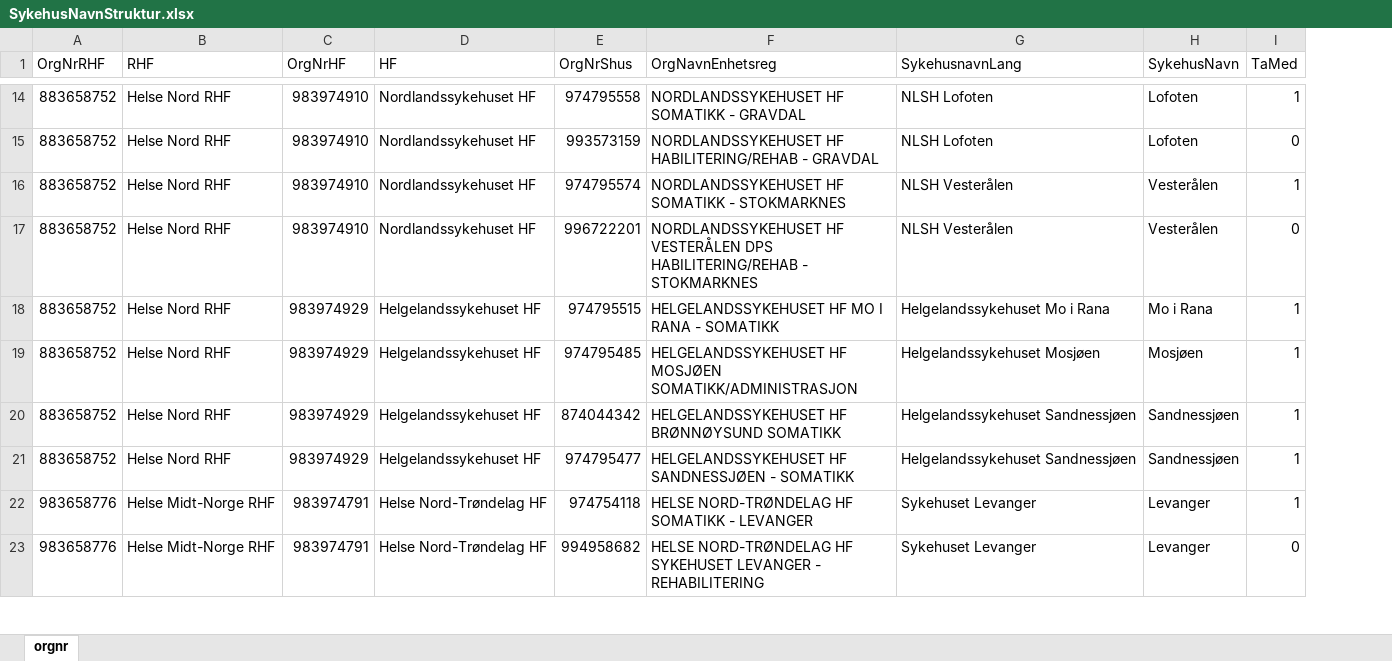
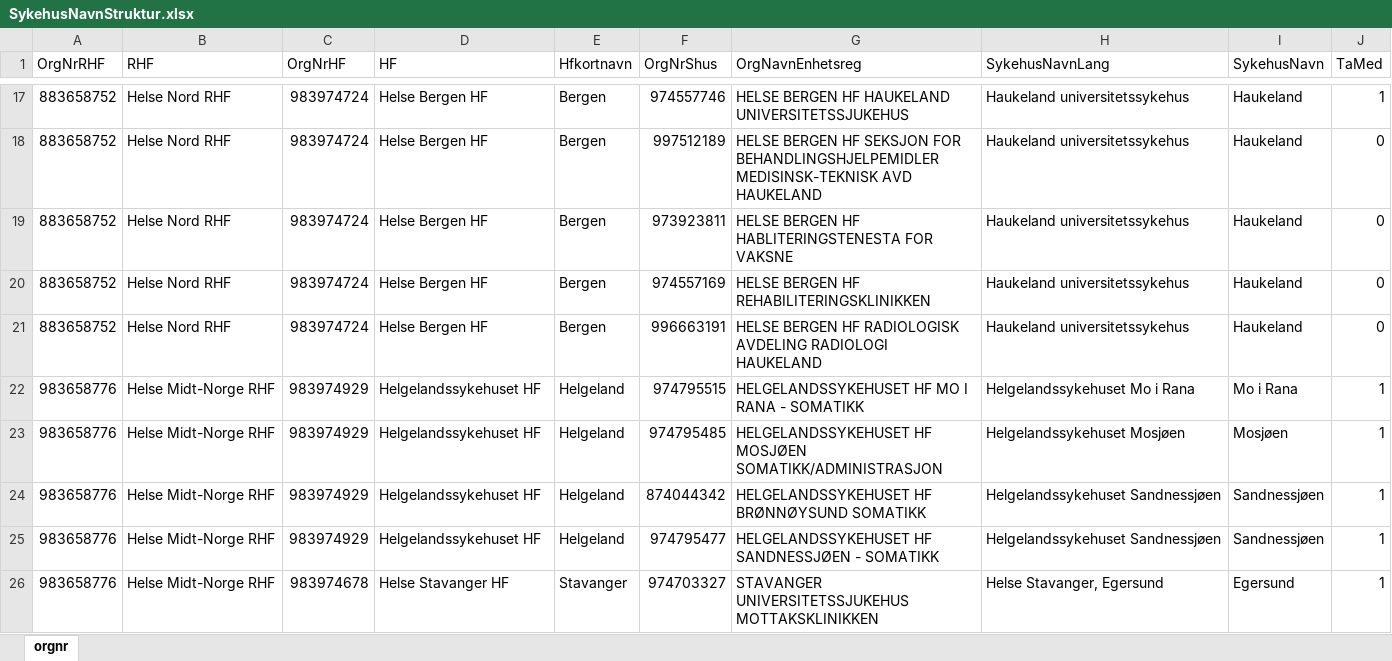
Before and after one commit to SKDE-Felles/qmongrdata, an Excel workbook: data-raw/SykehusNavnStruktur.xlsx, sheet orgnr, drawn as a sheet; only a part is shown, gaps mark what is left out; values as stored, in another font and other column widths than the file's, no borders; charts and pictures not drawn; removed rows and columns are numbered as before the commit, all else as after; the diff covers the shown part only; the diff names each change by its address in the sheet, - before the commit and + after, or states it on an @@ line.

```diff
--- a/data-raw/SykehusNavnStruktur.xlsx (sheet orgnr)
+++ b/data-raw/SykehusNavnStruktur.xlsx (sheet orgnr)
+column E (Hfkortnavn), row 17: Bergen; row 19: Bergen; rows 21-26: Bergen | Helgeland | Helgeland | Helgeland | Helgeland | Stavanger
-H1: SykehusnavnLang
+H1: SykehusNavnLang
-C17 (OrgNrHF): 983974910
+C17 (OrgNrHF): 983974724
-D17 (HF): Nordlandssykehuset HF
+D17 (HF): Helse Bergen HF
-F17 (OrgNrShus): 974795558
+F17 (OrgNrShus): 974557746
-G17 (OrgNavnEnhetsreg): NORDLANDSSYKEHUSET HF SOMATIKK - GRAVDAL
+G17 (OrgNavnEnhetsreg): HELSE BERGEN HF HAUKELAND UNIVERSITETSSJUKEHUS
-H17 (SykehusNavnLang): NLSH Lofoten
+H17 (SykehusNavnLang): Haukeland universitetssykehus
-I17 (SykehusNavn): Lofoten
+I17 (SykehusNavn): Haukeland
+row 18: 883658752 | Helse Nord RHF | 983974724 | Helse Bergen HF | Bergen | 997512189 | HELSE BERGEN HF SEKSJON FOR BEHANDLINGSHJELPEMIDLER MEDISINSK-TEKNISK AVD HAUKELAND | Haukeland universitetssykehus | Haukeland | 0
-C19 (OrgNrHF): 983974910
+C19 (OrgNrHF): 983974724
-D19 (HF): Nordlandssykehuset HF
+D19 (HF): Helse Bergen HF
-F19 (OrgNrShus): 993573159
+F19 (OrgNrShus): 973923811
-G19 (OrgNavnEnhetsreg): NORDLANDSSYKEHUSET HF HABILITERING/REHAB - GRAVDAL
+G19 (OrgNavnEnhetsreg): HELSE BERGEN HF HABLITERINGSTENESTA FOR VAKSNE
-H19 (SykehusNavnLang): NLSH Lofoten
+H19 (SykehusNavnLang): Haukeland universitetssykehus
-I19 (SykehusNavn): Lofoten
+I19 (SykehusNavn): Haukeland
-row 16: 883658752 | Helse Nord RHF | 983974910 | Nordlandssykehuset HF | 974795574 | NORDLANDSSYKEHUSET HF SOMATIKK - STOKMARKNES | NLSH Vesterålen | Vesterålen | 1
+row 20: 883658752 | Helse Nord RHF | 983974724 | Helse Bergen HF | Bergen | 974557169 | HELSE BERGEN HF REHABILITERINGSKLINIKKEN | Haukeland universitetssykehus | Haukeland | 0
-C21 (OrgNrHF): 983974910
+C21 (OrgNrHF): 983974724
-D21 (HF): Nordlandssykehuset HF
+D21 (HF): Helse Bergen HF
-F21 (OrgNrShus): 996722201
+F21 (OrgNrShus): 996663191
-G21 (OrgNavnEnhetsreg): NORDLANDSSYKEHUSET HF VESTERÅLEN DPS HABILITERING/REHAB - STOKMARKNES
+G21 (OrgNavnEnhetsreg): HELSE BERGEN HF RADIOLOGISK AVDELING RADIOLOGI HAUKELAND
-H21 (SykehusNavnLang): NLSH Vesterålen
+H21 (SykehusNavnLang): Haukeland universitetssykehus
-I21 (SykehusNavn): Vesterålen
+I21 (SykehusNavn): Haukeland
-A22:A25 (OrgNrRHF): 883658752
+A22:A25 (OrgNrRHF): 983658776
-B22:B25 (RHF): Helse Nord RHF
+B22:B25 (RHF): Helse Midt-Norge RHF
-C26 (OrgNrHF): 983974791
+C26 (OrgNrHF): 983974678
-D26 (HF): Helse Nord-Trøndelag HF
+D26 (HF): Helse Stavanger HF
-F26 (OrgNrShus): 974754118
+F26 (OrgNrShus): 974703327
-G26 (OrgNavnEnhetsreg): HELSE NORD-TRØNDELAG HF SOMATIKK - LEVANGER
+G26 (OrgNavnEnhetsreg): STAVANGER UNIVERSITETSSJUKEHUS MOTTAKSKLINIKKEN
-H26 (SykehusNavnLang): Sykehuset Levanger
+H26 (SykehusNavnLang): Helse Stavanger, Egersund
-I26 (SykehusNavn): Levanger
+I26 (SykehusNavn): Egersund
-row 23: 983658776 | Helse Midt-Norge RHF | 983974791 | Helse Nord-Trøndelag HF | 994958682 | HELSE NORD-TRØNDELAG HF SYKEHUSET LEVANGER - REHABILITERING | Sykehuset Levanger | Levanger | 0
```
Also changed, not shown: 60 added rows, 60 removed rows, 1 moved row and 322 edited cells elsewhere in this sheet, charts or pictures, data-raw/Indikatorbeskrivelser.xlsx, 2 other files.
